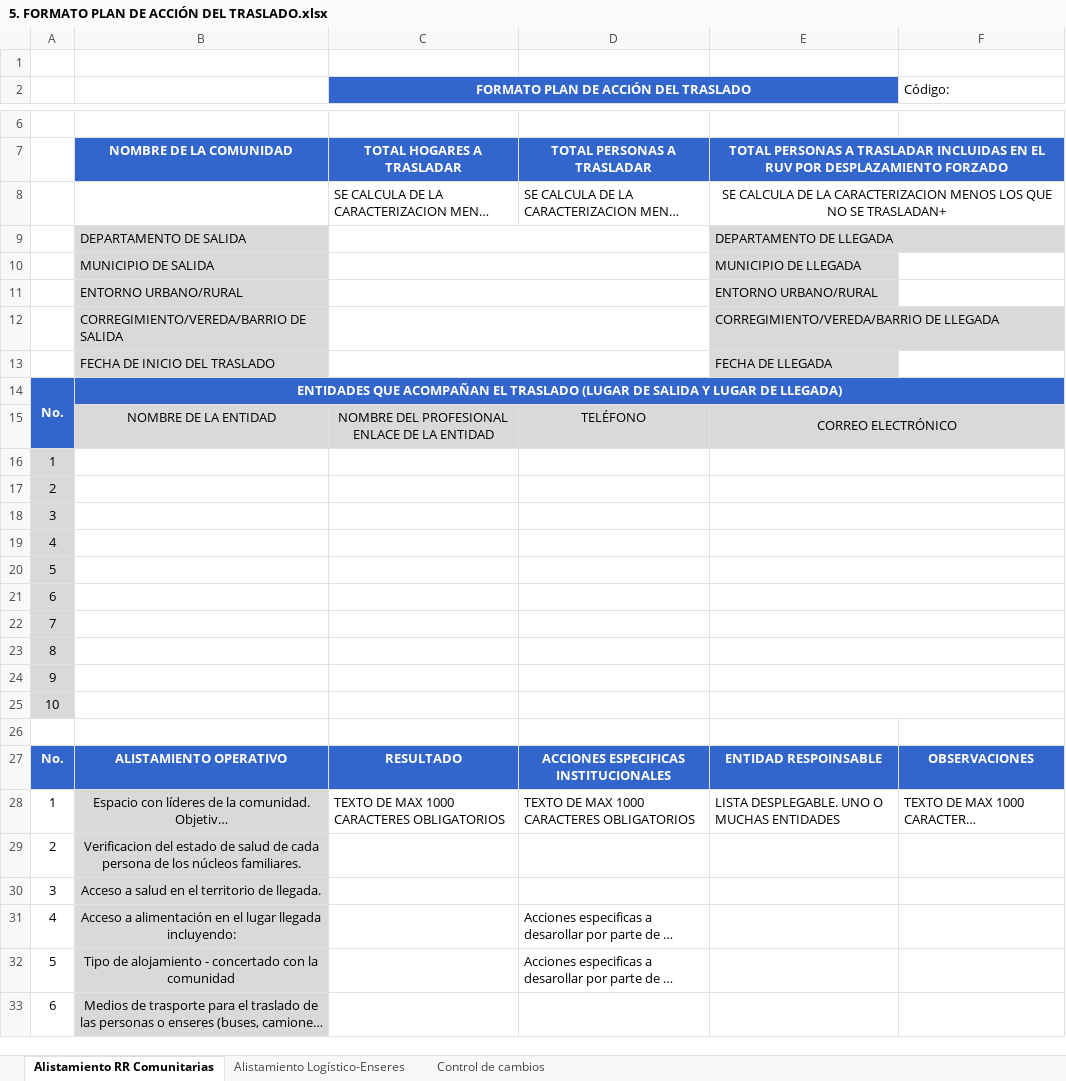
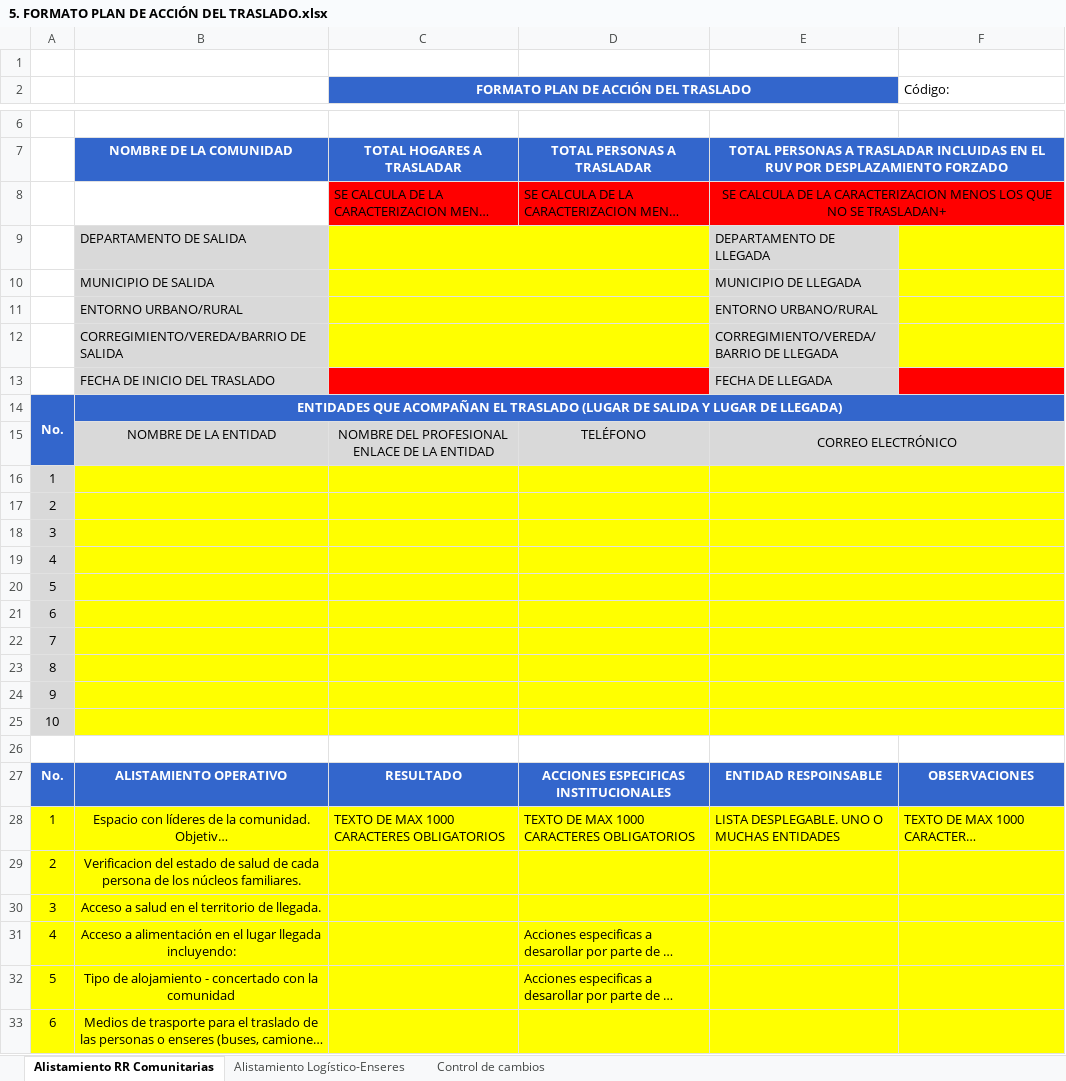
Before and after one commit to cnavarrete78/oim, an Excel workbook: Documentacion/formatos Ruta Comunitaria/5. FORMATO PLAN DE ACCIÓN DEL TRASLADO.xlsx, sheet Alistamiento RR Comunitarias, drawn as a sheet; only a part is shown, gaps mark what is left out; long unchanged cells end in …; values as stored, in another font and other column widths than the file's, no borders; charts and pictures not drawn; the diff covers the shown part only; the diff names each change by its address in the sheet, - before the commit and + after, or states it on an @@ line.

```diff
--- a/Documentacion/formatos Ruta Comunitaria/5. FORMATO PLAN DE ACCIÓN DEL TRASLADO.xlsx (sheet Alistamiento RR Comunitarias)
+++ b/Documentacion/formatos Ruta Comunitaria/5. FORMATO PLAN DE ACCIÓN DEL TRASLADO.xlsx (sheet Alistamiento RR Comunitarias)
-C8:F8 fill: none
+C8:F8 fill: #FF0000
-C9:D12 fill: none
+C9:D12 fill: #FFFF00
-F9:F12 fill: none
+F9:F12 fill: #FFFF00
-C13:D13 fill: none
+C13:D13 fill: #FF0000
-F13 fill: none
+F13 fill: #FF0000
-B16:F25 fill: none
+B16:F25 fill: #FFFF00
-A28:A33 fill: none
+A28:A33 fill: #FFFF00
-B28:B33 fill: #D9D9D9
+B28:B33 fill: #FFFF00
-C28:F33 fill: none
+C28:F33 fill: #FFFF00
```
Also changed, not shown: cell formats elsewhere in this sheet, sheet Alistamiento Logístico-Enseres, 6 other files.
